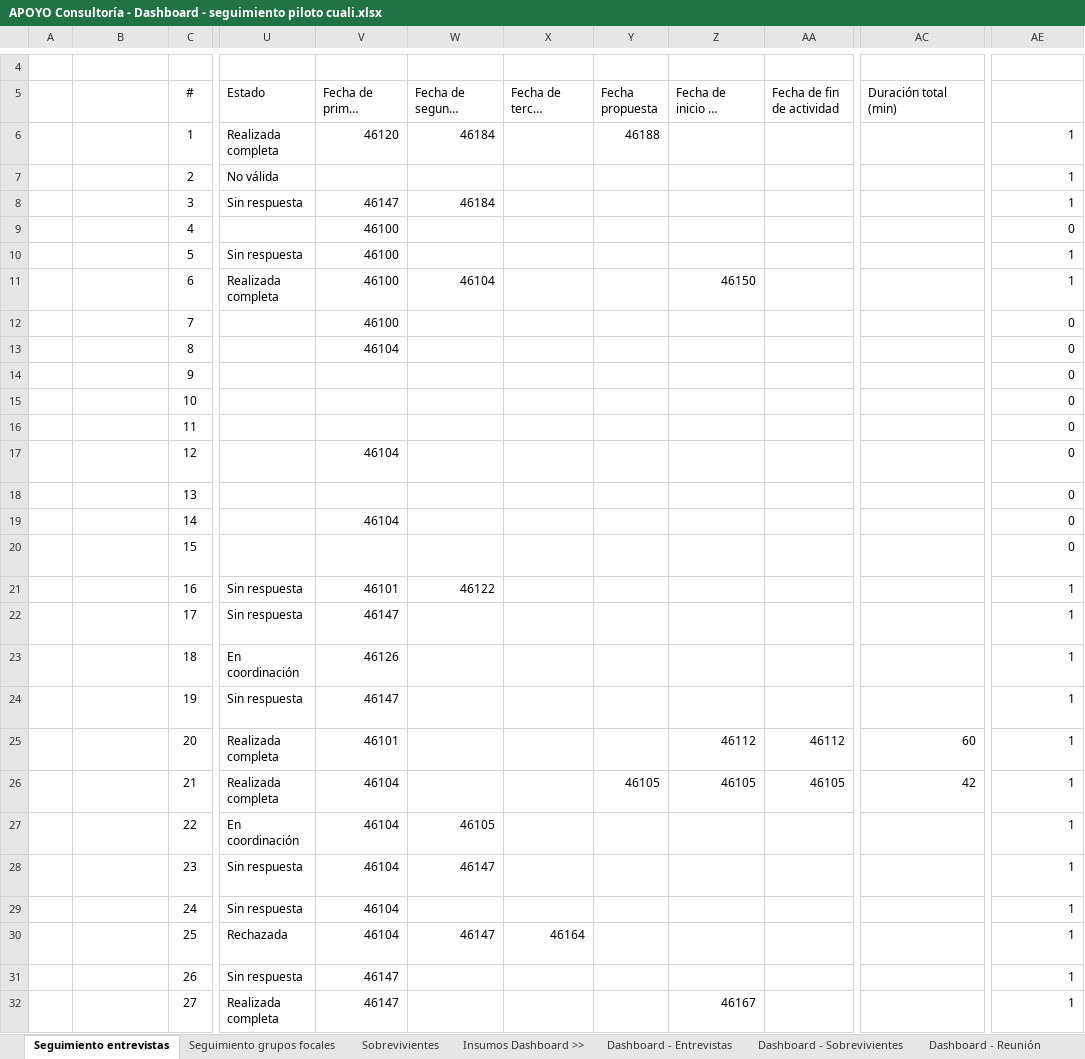
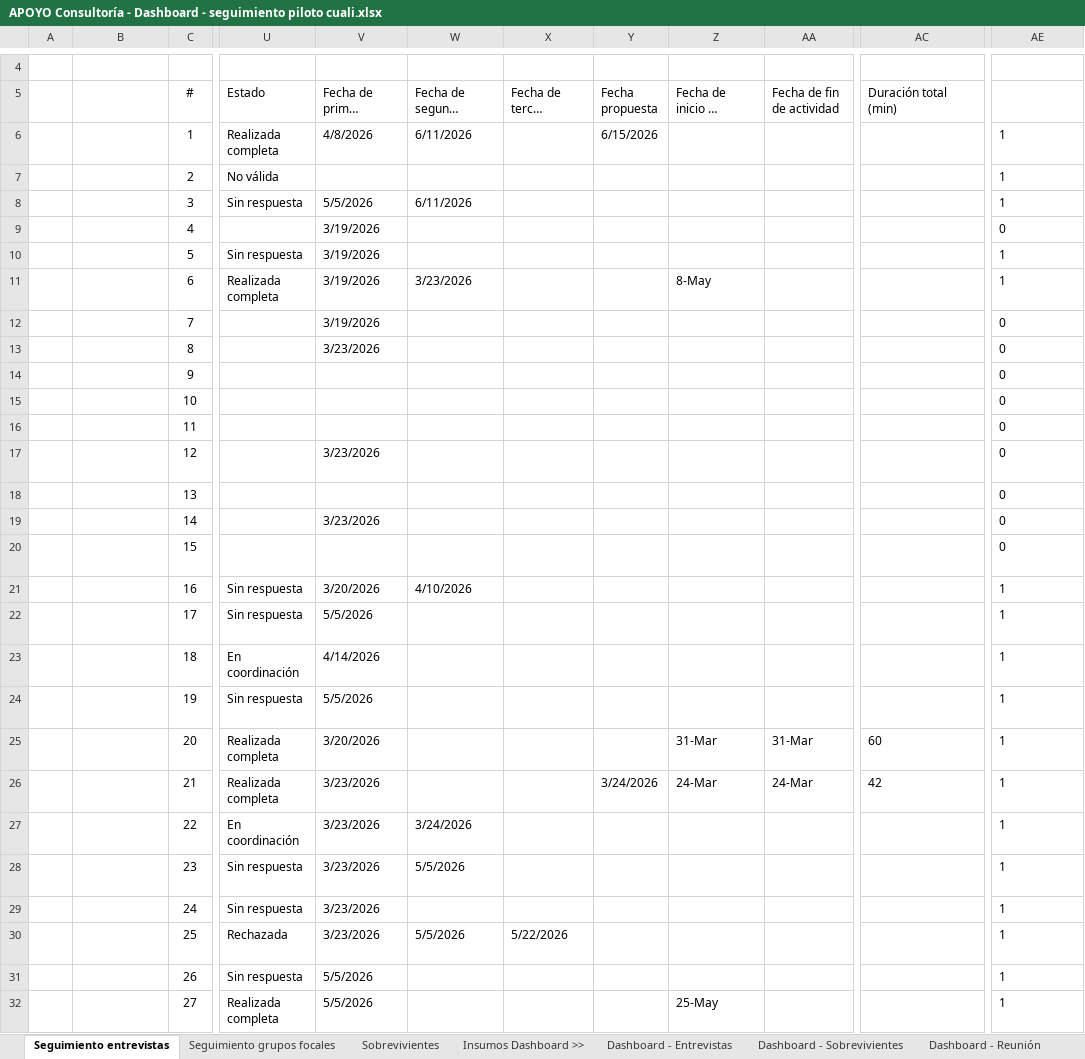
Before and after one commit to apmoncadaa-spec/dashboard-seguimiento-ijm, an Excel workbook: data/APOYO Consultoría - Dashboard - seguimiento piloto cuali.xlsx, sheet Seguimiento entrevistas, drawn as a sheet; only a part is shown, gaps mark what is left out; long unchanged cells end in …; values as stored, in another font and other column widths than the file's, no borders; conditional formats not drawn; the diff covers the shown part only; the diff names each change by its address in the sheet, - before the commit and + after, or states it on an @@ line.

```diff
--- a/data/APOYO Consultoría - Dashboard - seguimiento piloto cuali.xlsx (sheet Seguimiento entrevistas)
+++ b/data/APOYO Consultoría - Dashboard - seguimiento piloto cuali.xlsx (sheet Seguimiento entrevistas)
-V6 (Fecha de primer contacto): 46120
+V6 (Fecha de primer contacto): 4/8/2026
-W6 (Fecha de segundo contacto): 46184
+W6 (Fecha de segundo contacto): 6/11/2026
-Y6 (Fecha propuesta): 46188
+Y6 (Fecha propuesta): 6/15/2026
-AE6:AE32 alignment: right
+AE6:AE32 alignment: left
-V8 (Fecha de primer contacto): 46147
+V8 (Fecha de primer contacto): 5/5/2026
-W8 (Fecha de segundo contacto): 46184
+W8 (Fecha de segundo contacto): 6/11/2026
-V9:V12 (Fecha de primer contacto): 46100
+V9:V12 (Fecha de primer contacto): 3/19/2026
-W11 (Fecha de segundo contacto): 46104
+W11 (Fecha de segundo contacto): 3/23/2026
-Z11 (Fecha de inicio de actividad): 46150
+Z11 (Fecha de inicio de actividad): 8-May
-V13 (Fecha de primer contacto): 46104
+V13 (Fecha de primer contacto): 3/23/2026
-V17 (Fecha de primer contacto): 46104
+V17 (Fecha de primer contacto): 3/23/2026
-V19 (Fecha de primer contacto): 46104
+V19 (Fecha de primer contacto): 3/23/2026
-V21 (Fecha de primer contacto): 46101
+V21 (Fecha de primer contacto): 3/20/2026
-W21 (Fecha de segundo contacto): 46122
+W21 (Fecha de segundo contacto): 4/10/2026
-V22 (Fecha de primer contacto): 46147
+V22 (Fecha de primer contacto): 5/5/2026
-V23 (Fecha de primer contacto): 46126
+V23 (Fecha de primer contacto): 4/14/2026
-V24 (Fecha de primer contacto): 46147
+V24 (Fecha de primer contacto): 5/5/2026
-V25 (Fecha de primer contacto): 46101
+V25 (Fecha de primer contacto): 3/20/2026
-Z25 (Fecha de inicio de actividad): 46112
+Z25 (Fecha de inicio de actividad): 31-Mar
-AA25 (Fecha de fin de actividad): 46112
+AA25 (Fecha de fin de actividad): 31-Mar
-AC25:AC26 alignment: right
+AC25:AC26 alignment: left
-V26:V30 (Fecha de primer contacto): 46104
+V26:V30 (Fecha de primer contacto): 3/23/2026
-Y26 (Fecha propuesta): 46105
+Y26 (Fecha propuesta): 3/24/2026
-Z26 (Fecha de inicio de actividad): 46105
+Z26 (Fecha de inicio de actividad): 24-Mar
-AA26 (Fecha de fin de actividad): 46105
+AA26 (Fecha de fin de actividad): 24-Mar
-W27 (Fecha de segundo contacto): 46105
+W27 (Fecha de segundo contacto): 3/24/2026
-W28 (Fecha de segundo contacto): 46147
+W28 (Fecha de segundo contacto): 5/5/2026
-W30 (Fecha de segundo contacto): 46147
+W30 (Fecha de segundo contacto): 5/5/2026
-X30 (Fecha de tercer contacto): 46164
+X30 (Fecha de tercer contacto): 5/22/2026
-V31:V32 (Fecha de primer contacto): 46147
+V31:V32 (Fecha de primer contacto): 5/5/2026
-Z32 (Fecha de inicio de actividad): 46167
+Z32 (Fecha de inicio de actividad): 25-May
```
Also changed, not shown: 17 added rows, 246 edited cells and cell formats elsewhere in this sheet, sheet Sobrevivientes, 8 other files.
